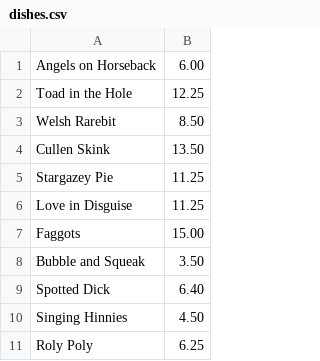
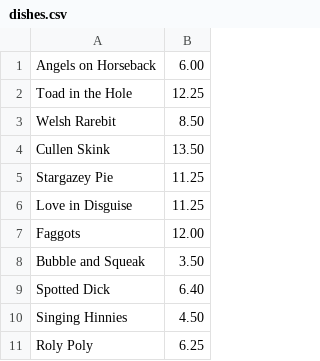
Before and after one commit to 0xff6a/week-4-challenge, a CSV file: dishes.csv, drawn as a sheet.

```diff
--- a/dishes.csv
+++ b/dishes.csv
@@ -6,3 +6,3 @@ Stargazey Pie, 11.25
 Love in Disguise, 11.25
-Faggots, 15.00
+Faggots, 12.00
 Bubble and Squeak, 3.50
```
Also changed, not shown: 4 other files.
